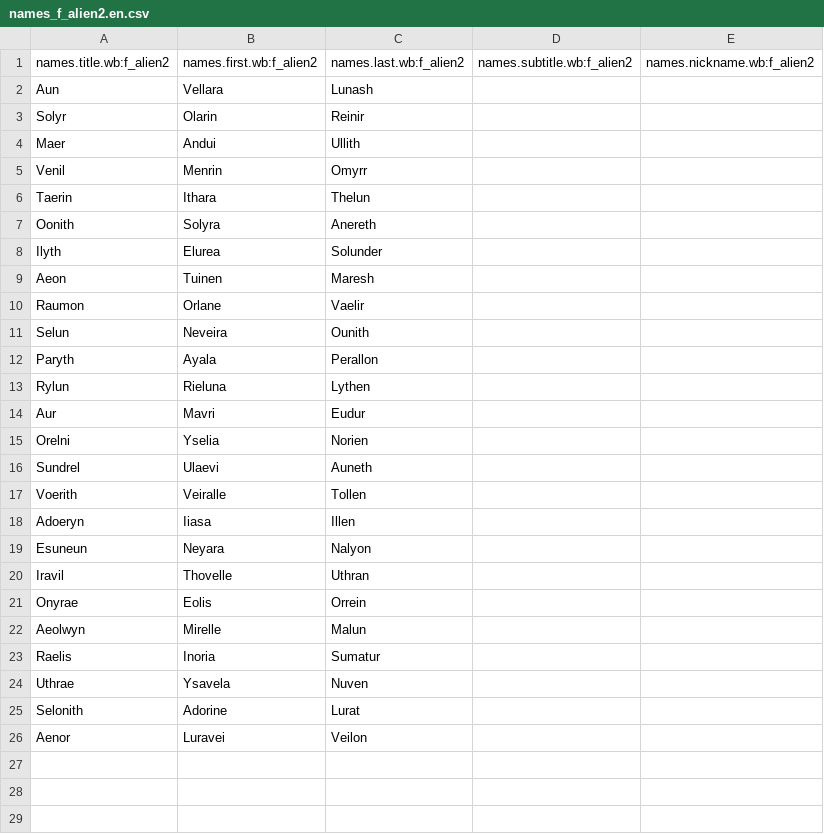
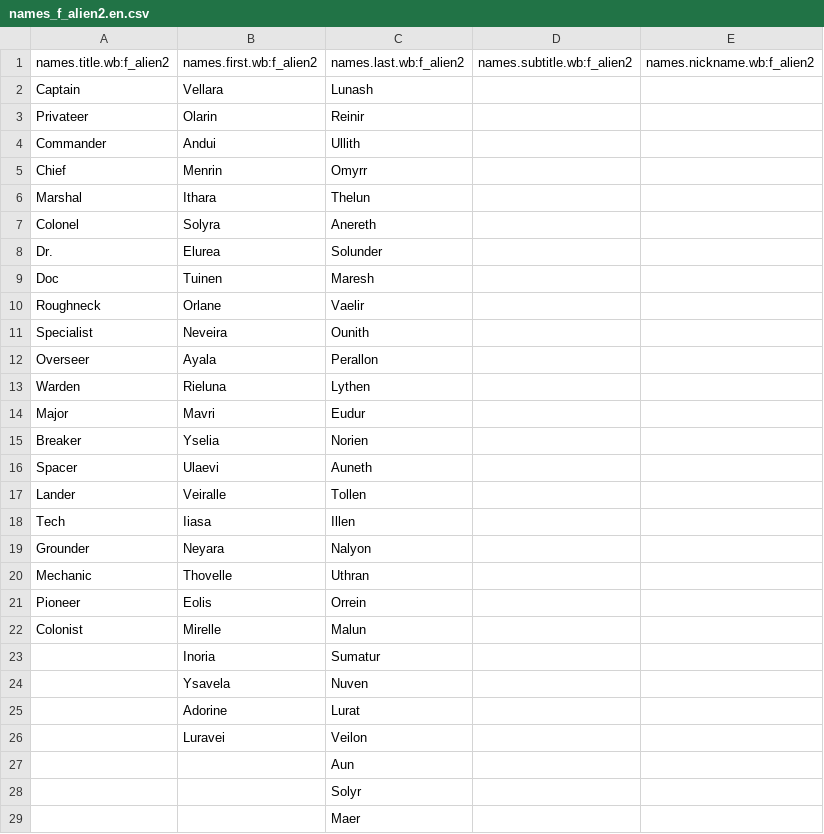
Before and after one commit to ChaseHuegel/swordfish-engine, a CSV file: WaywardBeyond.Client/assets/lang/en/tags/names_f_alien2.en.csv, drawn as a sheet; only a part is shown; the diff covers the shown part only.

Commit message:
Add titles to new name schemes

```diff
--- a/WaywardBeyond.Client/assets/lang/en/tags/names_f_alien2.en.csv
+++ b/WaywardBeyond.Client/assets/lang/en/tags/names_f_alien2.en.csv
@@ -1,26 +1,29 @@
 names.title.wb:f_alien2,names.first.wb:f_alien2,names.last.wb:f_alien2,names.subtitle.wb:f_alien2,names.nickname.wb:f_alien2
-Aun,Vellara,Lunash,,
-Solyr,Olarin,Reinir,,
-Maer,Andui,Ullith,,
-Venil,Menrin,Omyrr,,
-Taerin,Ithara,Thelun,,
-Oonith,Solyra,Anereth,,
-Ilyth,Elurea,Solunder,,
-Aeon,Tuinen,Maresh,,
-Raumon,Orlane,Vaelir,,
-Selun,Neveira,Ounith,,
-Paryth,Ayala,Perallon,,
-Rylun,Rieluna,Lythen,,
-Aur,Mavri,Eudur,,
-Orelni,Yselia,Norien,,
-Sundrel,Ulaevi,Auneth,,
-Voerith,Veiralle,Tollen,,
-Adoeryn,Iiasa,Illen,,
-Esuneun,Neyara,Nalyon,,
-Iravil,Thovelle,Uthran,,
-Onyrae,Eolis,Orrein,,
-Aeolwyn,Mirelle,Malun,,
-Raelis,Inoria,Sumatur,,
-Uthrae,Ysavela,Nuven,,
-Selonith,Adorine,Lurat,,
-Aenor,Luravei,Veilon,,
+Captain,Vellara,Lunash,,
+Privateer,Olarin,Reinir,,
+Commander,Andui,Ullith,,
+Chief,Menrin,Omyrr,,
+Marshal,Ithara,Thelun,,
+Colonel,Solyra,Anereth,,
+Dr.,Elurea,Solunder,,
+Doc,Tuinen,Maresh,,
+Roughneck,Orlane,Vaelir,,
+Specialist,Neveira,Ounith,,
+Overseer,Ayala,Perallon,,
+Warden,Rieluna,Lythen,,
+Major,Mavri,Eudur,,
+Breaker,Yselia,Norien,,
+Spacer,Ulaevi,Auneth,,
+Lander,Veiralle,Tollen,,
+Tech,Iiasa,Illen,,
+Grounder,Neyara,Nalyon,,
+Mechanic,Thovelle,Uthran,,
+Pioneer,Eolis,Orrein,,
+Colonist,Mirelle,Malun,,
+,Inoria,Sumatur,,
+,Ysavela,Nuven,,
+,Adorine,Lurat,,
+,Luravei,Veilon,,
+,,Aun,,
+,,Solyr,,
+,,Maer,,
```
Also changed, not shown: 22 added rows elsewhere in this file, WaywardBeyond.Client/assets/lang/en/tags/names_f_alien3.en.csv, WaywardBeyond.Client/assets/lang/en/tags/names_f_alien4.en.csv, 6 other files.
